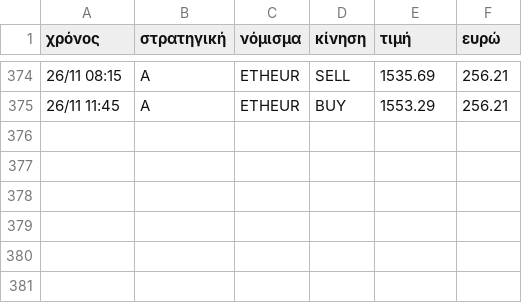
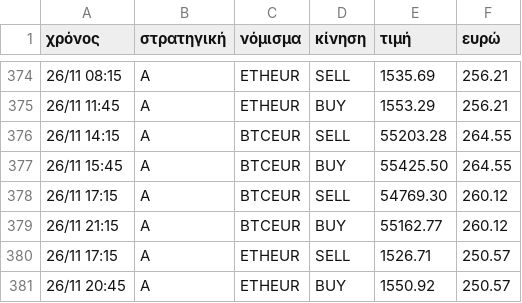
Before and after one commit to keepgoin81/paper-bot, a CSV file: paper_trades.csv, drawn as a sheet; only a part is shown, gaps mark what is left out; the diff names each change by its address in the sheet, - before the commit and + after, or states it on an @@ line.

Commit message:
paper run 2026-11-26_21:34

```diff
--- a/paper_trades.csv
+++ b/paper_trades.csv
+row 376: 26/11 14:15 | A | BTCEUR | SELL | 55203.28 | 264.55
+row 377: 26/11 15:45 | A | BTCEUR | BUY | 55425.50 | 264.55
+row 378: 26/11 17:15 | A | BTCEUR | SELL | 54769.30 | 260.12
+row 379: 26/11 21:15 | A | BTCEUR | BUY | 55162.77 | 260.12
+row 380: 26/11 17:15 | A | ETHEUR | SELL | 1526.71 | 250.57
+row 381: 26/11 20:45 | A | ETHEUR | BUY | 1550.92 | 250.57
```
Also changed, not shown: paper_equity.csv, 3 other files.
